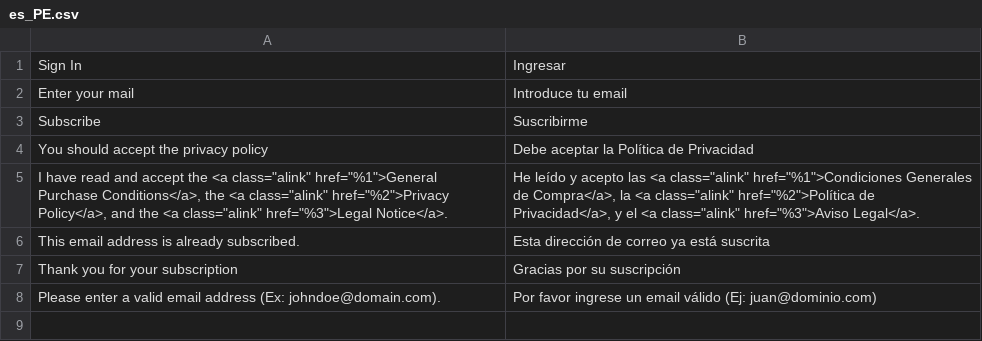
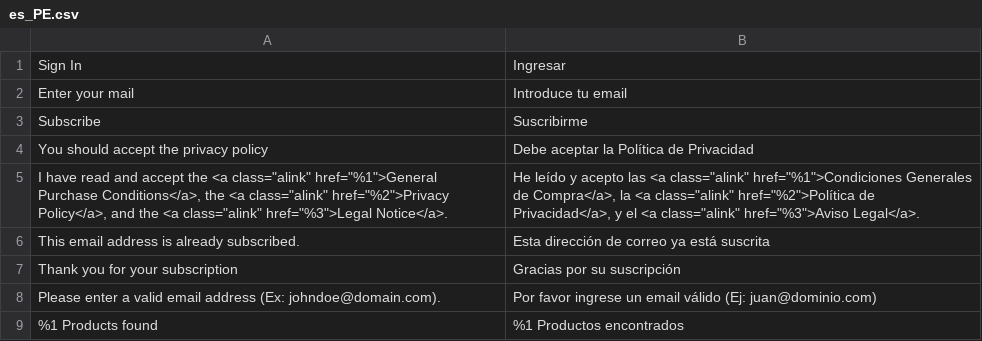
Before and after one commit to fespinoza-vass/PU, a CSV file: app/design/frontend/Vass/PU/i18n/es_PE.csv, drawn as a sheet; the diff names each change by its address in the sheet, - before the commit and + after, or states it on an @@ line.

Commit message:
Added translation for amount.phtml changes

```diff
--- a/app/design/frontend/Vass/PU/i18n/es_PE.csv
+++ b/app/design/frontend/Vass/PU/i18n/es_PE.csv
+row 9: %1 Products found | %1 Productos encontrados
```
